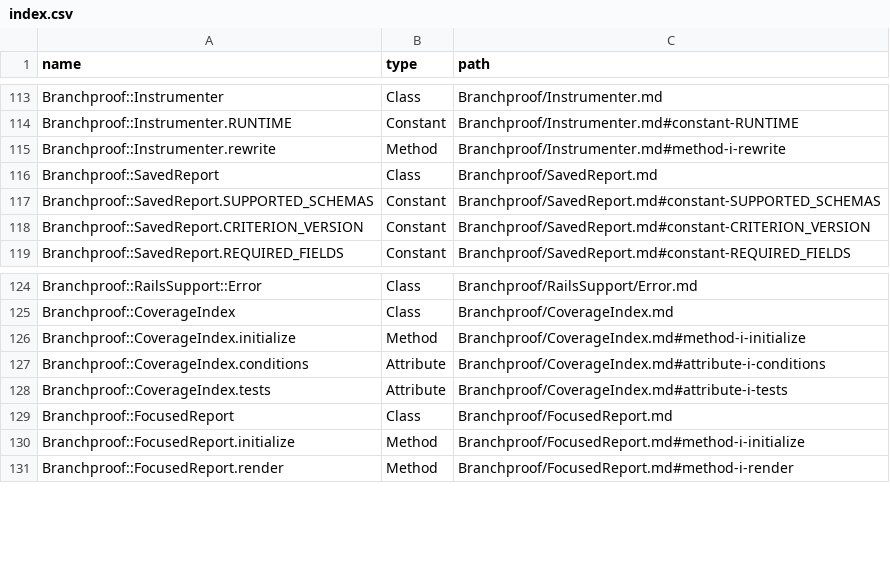
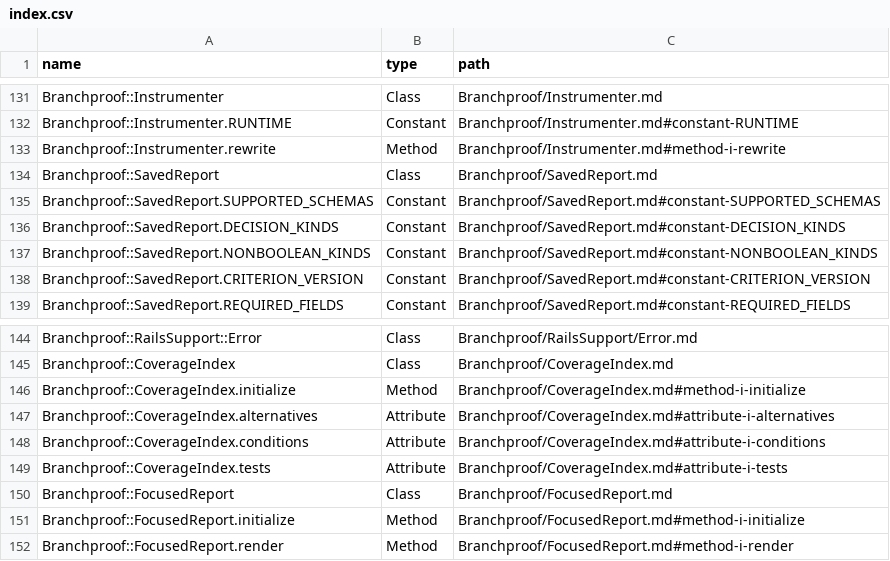
Before and after one commit to lucianghinda/branchproof, a CSV file: doc/index.csv, drawn as a sheet; only a part is shown, gaps mark what is left out; the diff covers the shown part only.

Commit message:
Explain which Ruby paths the expanded coverage evidence proves
Document supported constructs, stable categories and contexts, alternative
evidence, and explicit exclusions. Refresh generated reference pages.

Confidence: high
Scope-risk: narrow
Tested: Documentation generation; git diff --check

```diff
--- a/doc/index.csv
+++ b/doc/index.csv
@@ -117,2 +135,4 @@ Branchproof::SavedReport,Class,Branchproof/SavedReport.md
 Branchproof::SavedReport.SUPPORTED_SCHEMAS,Constant,Branchproof/SavedReport.md#constant-SUPPORTED_SCHEMAS
+Branchproof::SavedReport.DECISION_KINDS,Constant,Branchproof/SavedReport.md#constant-DECISION_KINDS
+Branchproof::SavedReport.NONBOOLEAN_KINDS,Constant,Branchproof/SavedReport.md#constant-NONBOOLEAN_KINDS
 Branchproof::SavedReport.CRITERION_VERSION,Constant,Branchproof/SavedReport.md#constant-CRITERION_VERSION
@@ -126,2 +146,3 @@ Branchproof::CoverageIndex,Class,Branchproof/CoverageIndex.md
 Branchproof::CoverageIndex.initialize,Method,Branchproof/CoverageIndex.md#method-i-initialize
+Branchproof::CoverageIndex.alternatives,Attribute,Branchproof/CoverageIndex.md#attribute-i-alternatives
 Branchproof::CoverageIndex.conditions,Attribute,Branchproof/CoverageIndex.md#attribute-i-conditions
```
Also changed, not shown: 18 added rows elsewhere in this file, 14 other files.
